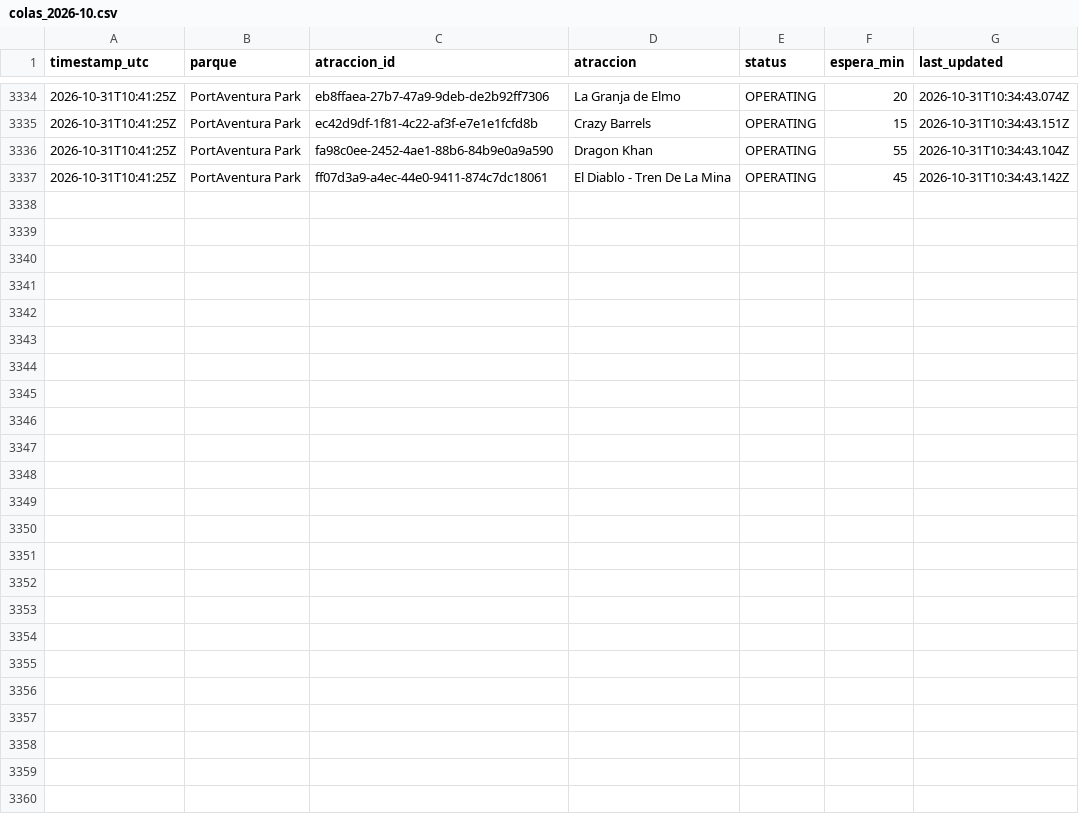
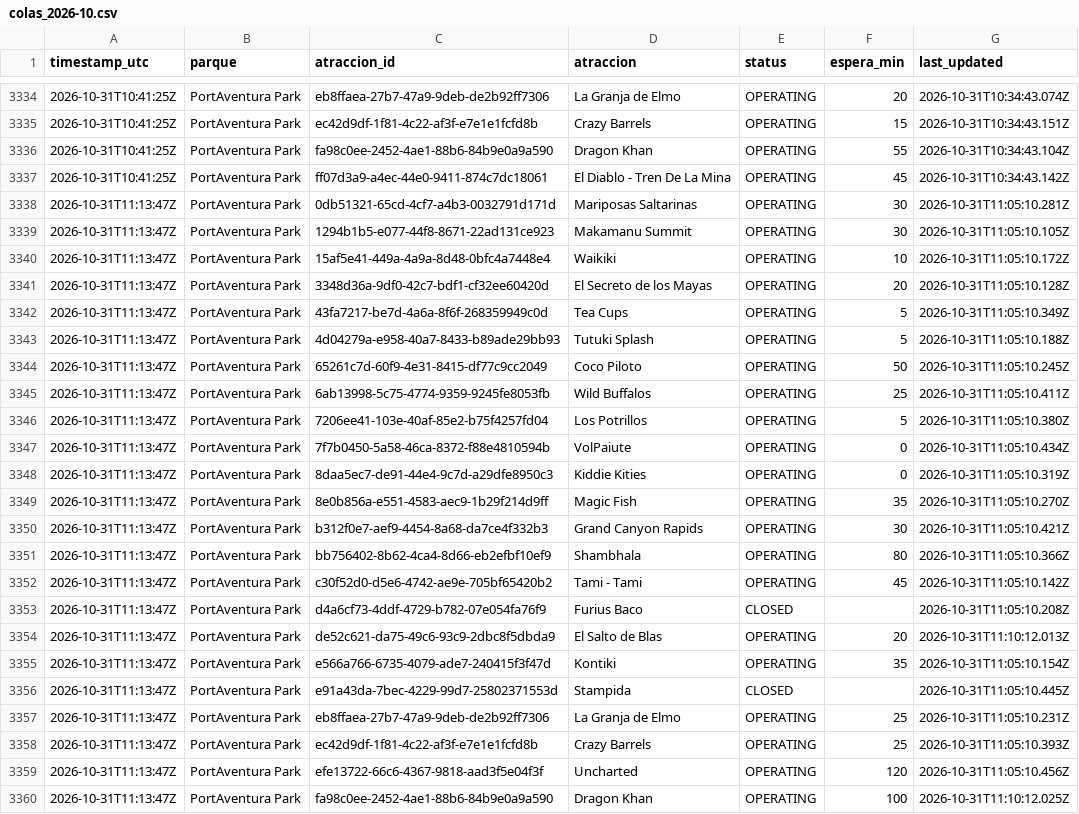
Before and after one commit to ridehunters/colas-portaventura, a CSV file: data/historico/colas_2026-10.csv, drawn as a sheet; only a part is shown, gaps mark what is left out.

```diff
--- a/data/historico/colas_2026-10.csv
+++ b/data/historico/colas_2026-10.csv
@@ -3337 +3337,24 @@ timestamp_utc,parque,atraccion_id,atraccion,status,espera_min,last_updated
 2026-10-31T10:41:25Z,PortAventura Park,ff07d3a9-a4ec-44e0-9411-874c7dc18061,El Diablo - Tren De La Mina,OPERATING,45,2026-10-31T10:34:43.142Z
+2026-10-31T11:13:47Z,PortAventura Park,0db51321-65cd-4cf7-a4b3-0032791d171d,Mariposas Saltarinas,OPERATING,30,2026-10-31T11:05:10.281Z
+2026-10-31T11:13:47Z,PortAventura Park,1294b1b5-e077-44f8-8671-22ad131ce923,Makamanu Summit,OPERATING,30,2026-10-31T11:05:10.105Z
+2026-10-31T11:13:47Z,PortAventura Park,15af5e41-449a-4a9a-8d48-0bfc4a7448e4,Waikiki,OPERATING,10,2026-10-31T11:05:10.172Z
+2026-10-31T11:13:47Z,PortAventura Park,3348d36a-9df0-42c7-bdf1-cf32ee60420d,El Secreto de los Mayas,OPERATING,20,2026-10-31T11:05:10.128Z
+2026-10-31T11:13:47Z,PortAventura Park,43fa7217-be7d-4a6a-8f6f-268359949c0d,Tea Cups,OPERATING,5,2026-10-31T11:05:10.349Z
+2026-10-31T11:13:47Z,PortAventura Park,4d04279a-e958-40a7-8433-b89ade29bb93,Tutuki Splash,OPERATING,5,2026-10-31T11:05:10.188Z
+2026-10-31T11:13:47Z,PortAventura Park,65261c7d-60f9-4e31-8415-df77c9cc2049,Coco Piloto,OPERATING,50,2026-10-31T11:05:10.245Z
+2026-10-31T11:13:47Z,PortAventura Park,6ab13998-5c75-4774-9359-9245fe8053fb,Wild Buffalos,OPERATING,25,2026-10-31T11:05:10.411Z
+2026-10-31T11:13:47Z,PortAventura Park,7206ee41-103e-40af-85e2-b75f4257fd04,Los Potrillos,OPERATING,5,2026-10-31T11:05:10.380Z
+2026-10-31T11:13:47Z,PortAventura Park,7f7b0450-5a58-46ca-8372-f88e4810594b,VolPaiute,OPERATING,0,2026-10-31T11:05:10.434Z
+2026-10-31T11:13:47Z,PortAventura Park,8daa5ec7-de91-44e4-9c7d-a29dfe8950c3,Kiddie Kities,OPERATING,0,2026-10-31T11:05:10.319Z
+2026-10-31T11:13:47Z,PortAventura Park,8e0b856a-e551-4583-aec9-1b29f214d9ff,Magic Fish,OPERATING,35,2026-10-31T11:05:10.270Z
+2026-10-31T11:13:47Z,PortAventura Park,b312f0e7-aef9-4454-8a68-da7ce4f332b3,Grand Canyon Rapids,OPERATING,30,2026-10-31T11:05:10.421Z
+2026-10-31T11:13:47Z,PortAventura Park,bb756402-8b62-4ca4-8d66-eb2efbf10ef9,Shambhala,OPERATING,80,2026-10-31T11:05:10.366Z
+2026-10-31T11:13:47Z,PortAventura Park,c30f52d0-d5e6-4742-ae9e-705bf65420b2,Tami - Tami,OPERATING,45,2026-10-31T11:05:10.142Z
+2026-10-31T11:13:47Z,PortAventura Park,d4a6cf73-4ddf-4729-b782-07e054fa76f9,Furius Baco,CLOSED,,2026-10-31T11:05:10.208Z
+2026-10-31T11:13:47Z,PortAventura Park,de52c621-da75-49c6-93c9-2dbc8f5dbda9,El Salto de Blas,OPERATING,20,2026-10-31T11:10:12.013Z
+2026-10-31T11:13:47Z,PortAventura Park,e566a766-6735-4079-ade7-240415f3f47d,Kontiki,OPERATING,35,2026-10-31T11:05:10.154Z
+2026-10-31T11:13:47Z,PortAventura Park,e91a43da-7bec-4229-99d7-25802371553d,Stampida,CLOSED,,2026-10-31T11:05:10.445Z
+2026-10-31T11:13:47Z,PortAventura Park,eb8ffaea-27b7-47a9-9deb-de2b92ff7306,La Granja de Elmo,OPERATING,25,2026-10-31T11:05:10.231Z
+2026-10-31T11:13:47Z,PortAventura Park,ec42d9df-1f81-4c22-af3f-e7e1e1fcfd8b,Crazy Barrels,OPERATING,25,2026-10-31T11:05:10.393Z
+2026-10-31T11:13:47Z,PortAventura Park,efe13722-66c6-4367-9818-aad3f5e04f3f,Uncharted,OPERATING,120,2026-10-31T11:05:10.456Z
+2026-10-31T11:13:47Z,PortAventura Park,fa98c0ee-2452-4ae1-88b6-84b9e0a9a590,Dragon Khan,OPERATING,100,2026-10-31T11:10:12.025Z
```
Also changed, not shown: data/historico/queuetimes_2026-10.csv.
